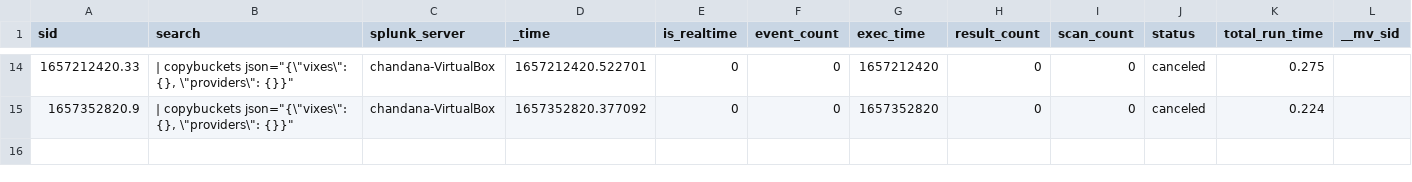
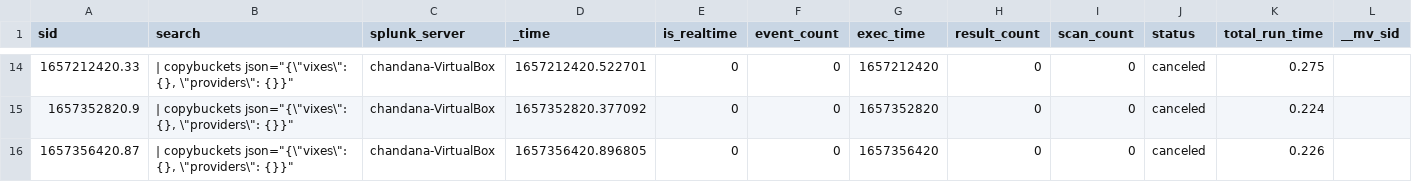
Before and after one commit to chanxxx1999/chandana, a CSV file: users/splunk-system-user/splunk_archiver/history/chandana-VirtualBox.csv, drawn as a sheet; only a part is shown, gaps mark what is left out; rows hold the shown columns only; the diff names each change by its address in the sheet, - before the commit and + after, or states it on an @@ line.

```diff
--- a/users/splunk-system-user/splunk_archiver/history/chandana-VirtualBox.csv
+++ b/users/splunk-system-user/splunk_archiver/history/chandana-VirtualBox.csv
+row 16: 1657356420.87 | | copybuckets json="{\"vixes\": {}, \"providers\": {}}" | chandana-VirtualBox | 1657356420.896805 | 0 | 0 | 1657356420 | 0 | 0 | canceled | 0.226
```
Also changed, not shown: 6 other files.
